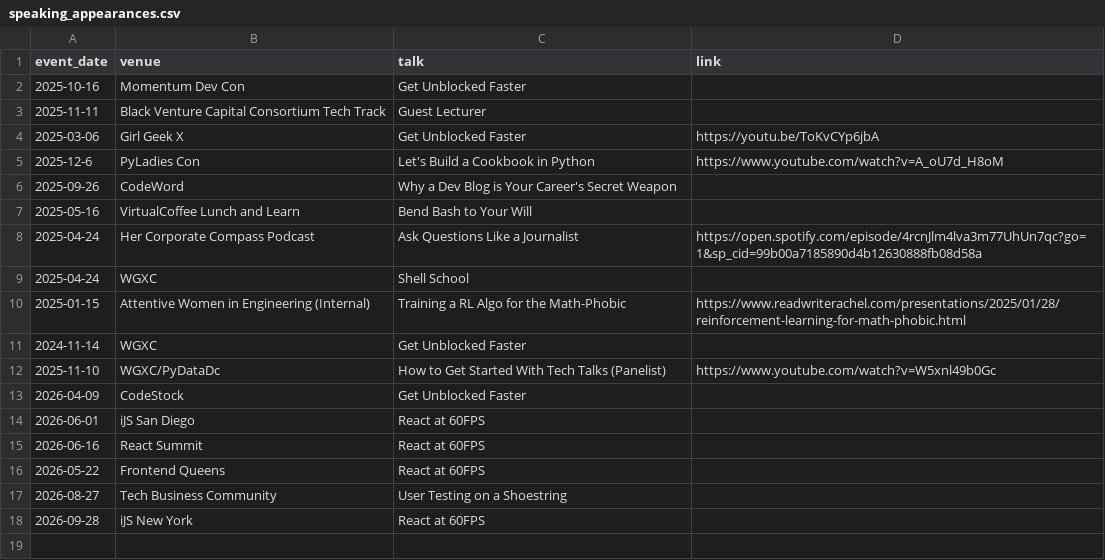
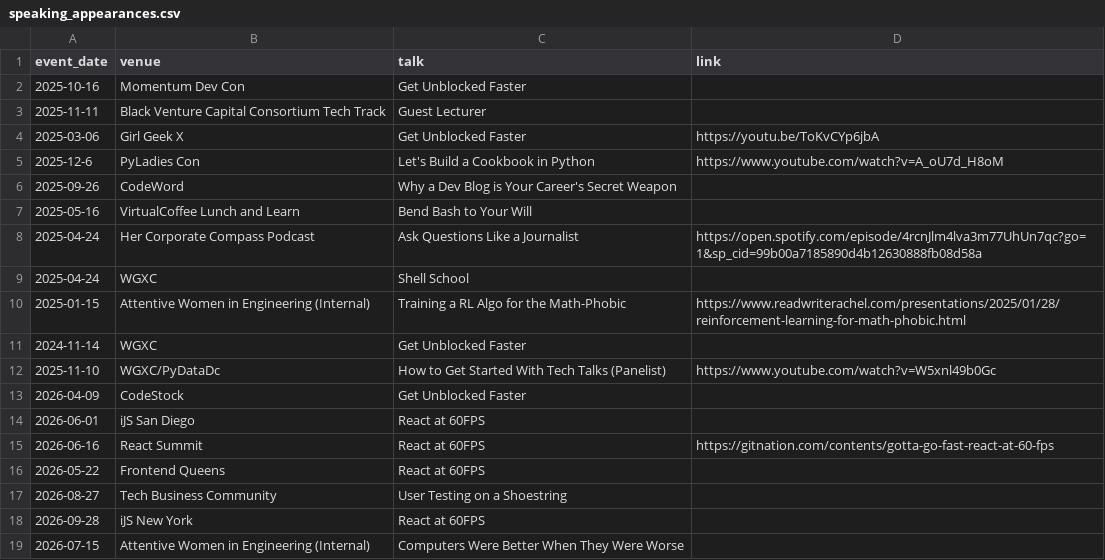
Before and after one commit to rkaufman13/rkaufman13-mysite, a CSV file: _data/speaking_appearances.csv, drawn as a sheet.

```diff
--- a/_data/speaking_appearances.csv
+++ b/_data/speaking_appearances.csv
@@ -14,3 +14,3 @@ event_date,venue,talk,link
 2026-06-01,iJS San Diego,React at 60FPS,
-2026-06-16,React Summit,React at 60FPS,
+2026-06-16,React Summit,React at 60FPS,https://gitnation.com/contents/gotta-go-fast-react-at-60-fps
 2026-05-22,Frontend Queens,React at 60FPS,
@@ -18 +18,2 @@ event_date,venue,talk,link
 2026-09-28,iJS New York,React at 60FPS,
+2026-07-15,Attentive Women in Engineering (Internal),Computers Were Better When They Were Worse,
```
Also changed, not shown: 21 other files.
